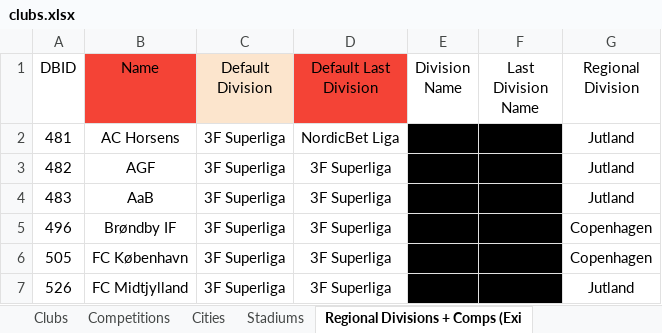
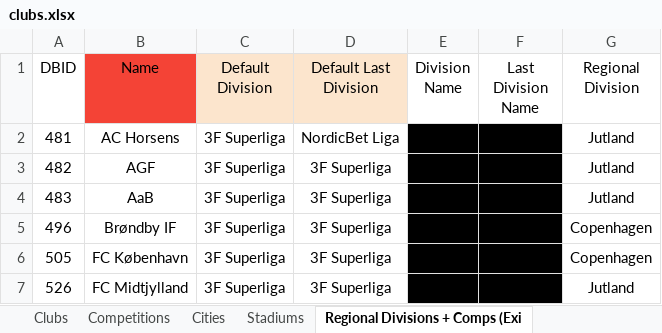
Before and after one commit to GirafiStudios/FM-XML-Club-Creator, an Excel workbook: clubs.xlsx, sheet Regional Divisions + Comps (Exi, drawn as a sheet; only a part is shown; values as stored, in another font and other column widths than the file's, no borders; charts and pictures and table styles not drawn; the diff names each change by its address in the sheet, - before the commit and + after, or states it on an @@ line.

```diff
--- a/clubs.xlsx (sheet Regional Divisions + Comps (Exi)
+++ b/clubs.xlsx (sheet Regional Divisions + Comps (Exi)
-D1 fill: #F44336
+D1 fill: #FCE5CD
```
Also changed, not shown: sheet Clubs, sheet Competitions, 3 other files.
